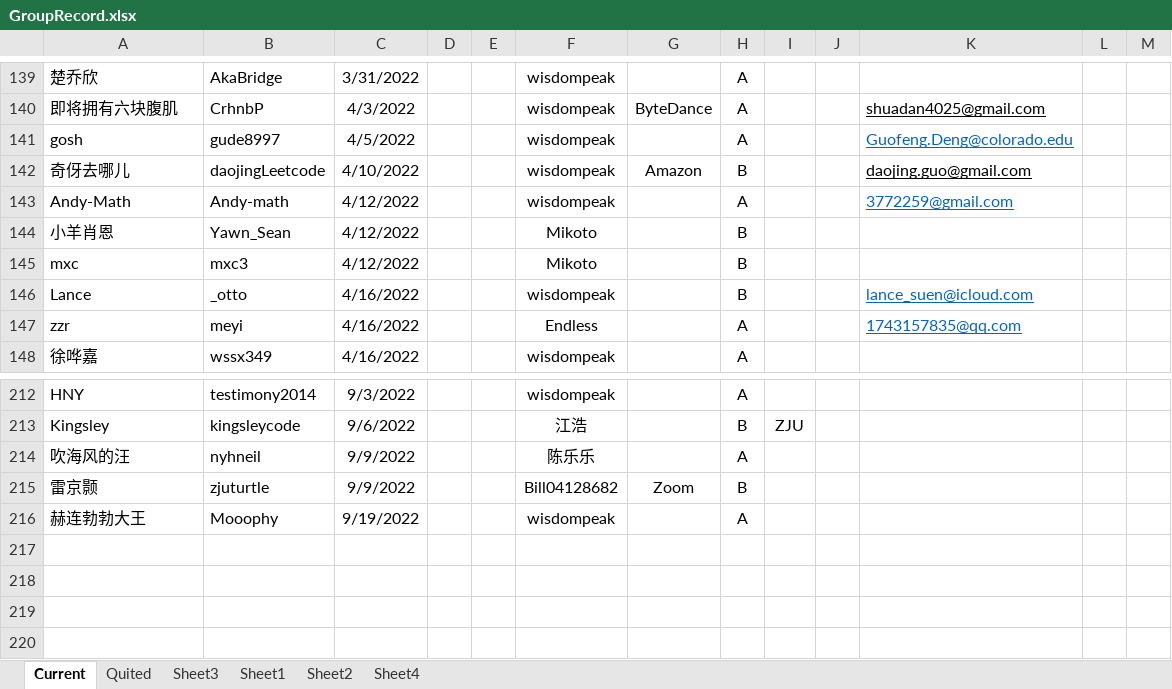
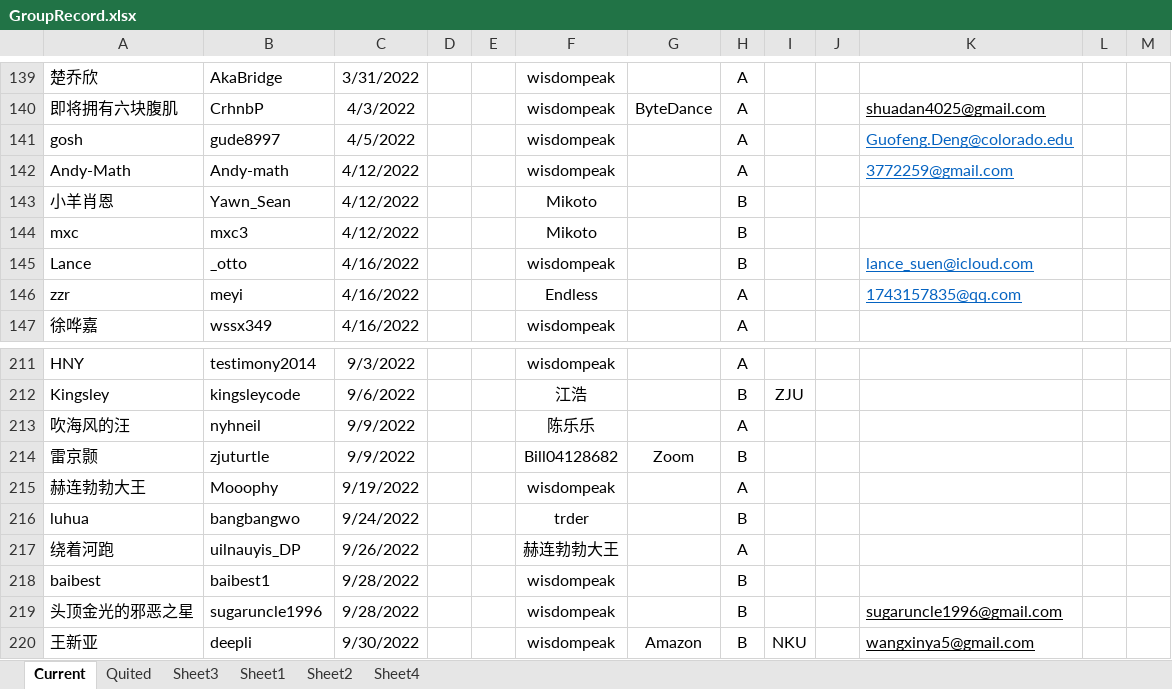
Before and after one commit to wisdompeak/lc-score-board, an Excel workbook: generateEXCEL/Data/Members/GroupRecord.xlsx, sheet Current, drawn as a sheet; only a part is shown, gaps mark what is left out; values as stored, in another font and other column widths than the file's, no borders; removed rows and columns are numbered as before the commit, all else as after; the diff names each change by its address in the sheet, - before the commit and + after, or states it on an @@ line.

```diff
--- a/generateEXCEL/Data/Members/GroupRecord.xlsx (sheet Current)
+++ b/generateEXCEL/Data/Members/GroupRecord.xlsx (sheet Current)
-row 142: 奇伢去哪儿 | daojingLeetcode | 4/10/2022 |  |  | wisdompeak | Amazon | B |  |  | daojing.guo@gmail.com
+row 216: luhua | bangbangwo | 9/24/2022 |  |  | trder |  | B
+row 217: 绕着河跑 | uilnauyis_DP | 9/26/2022 |  |  | 赫连勃勃大王 |  | A
+row 218: baibest | baibest1 | 9/28/2022 |  |  | wisdompeak |  | B
+row 219: 头顶金光的邪恶之星 | sugaruncle1996 | 9/28/2022 |  |  | wisdompeak |  | B |  |  | sugaruncle1996@gmail.com
+row 220: 王新亚 | deepli | 9/30/2022 |  |  | wisdompeak | Amazon | B | NKU |  | wangxinya5@gmail.com
```
Also changed, not shown: sheet Quited, formulas that keep their value, generateEXCEL/graduates.xlsx, generateEXCEL/index.xlsx, 16 other files.
